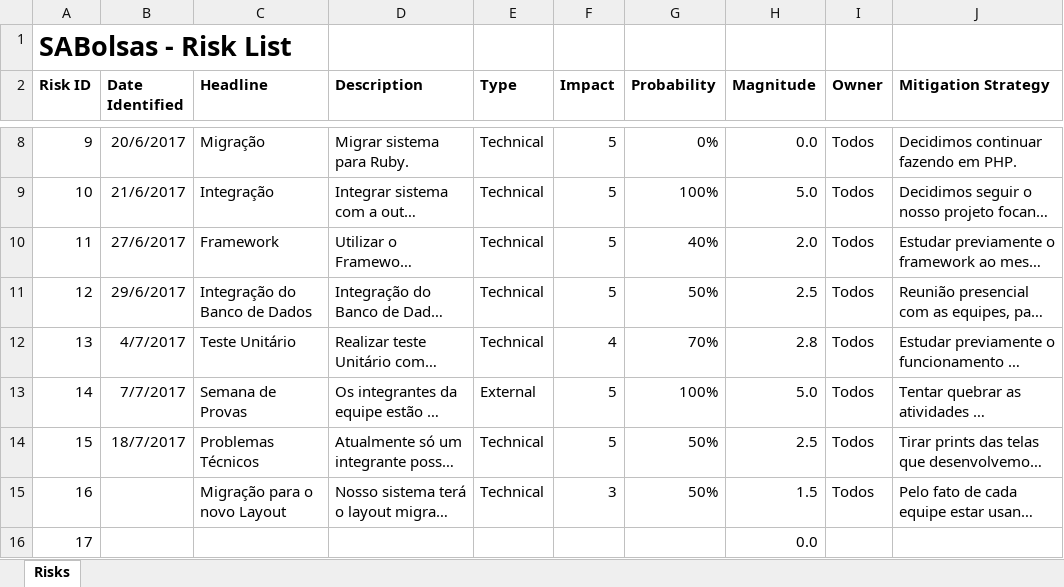
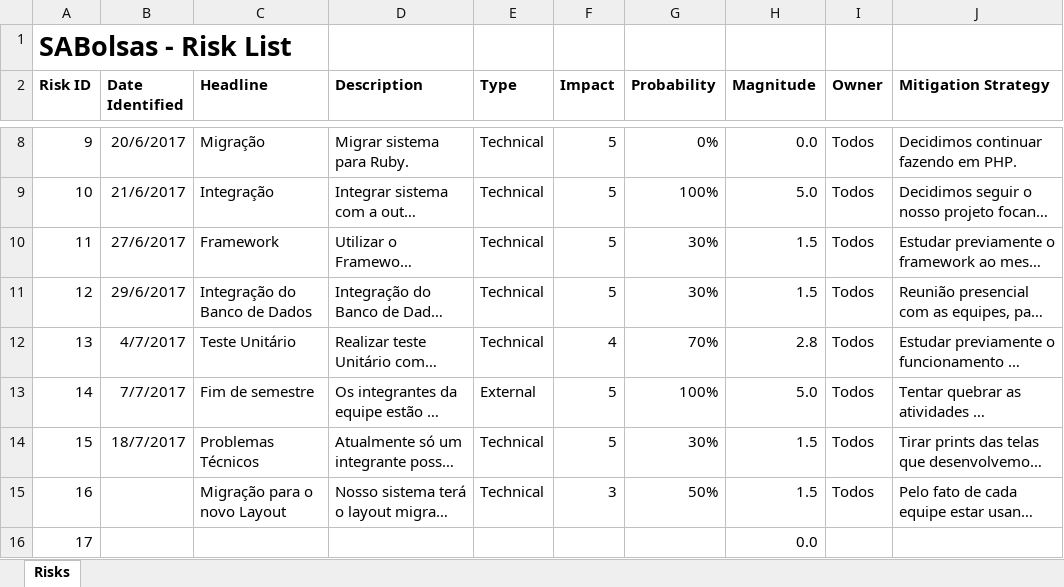
Before and after one commit to natanlbispo/Cliente, an Excel workbook: project-management/sabolsas-risk.xlsx, sheet Risks, drawn as a sheet; only a part is shown, gaps mark what is left out; long unchanged cells end in …; values as stored, in another font and other column widths than the file's, no borders; charts and pictures not drawn; the diff names each change by its address in the sheet, - before the commit and + after, or states it on an @@ line.

```diff
--- a/project-management/sabolsas-risk.xlsx (sheet Risks)
+++ b/project-management/sabolsas-risk.xlsx (sheet Risks)
-G10 (Probability): 40%
+G10 (Probability): 30%
-H10 (Magnitude): 2.0
+H10 (Magnitude): 1.5
-G11 (Probability): 50%
+G11 (Probability): 30%
-H11 (Magnitude): 2.5
+H11 (Magnitude): 1.5
-C13 (Headline): Semana de Provas
+C13 (Headline): Fim de semestre
-G14 (Probability): 50%
+G14 (Probability): 30%
-H14 (Magnitude): 2.5
+H14 (Magnitude): 1.5
```
Also changed, not shown: requeriments/Inspeção/Planilha de Inspeção.xlsx, 3 other files.
